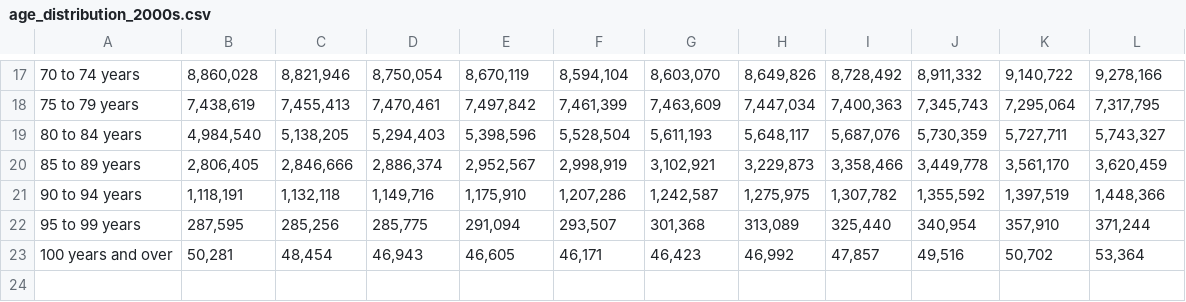
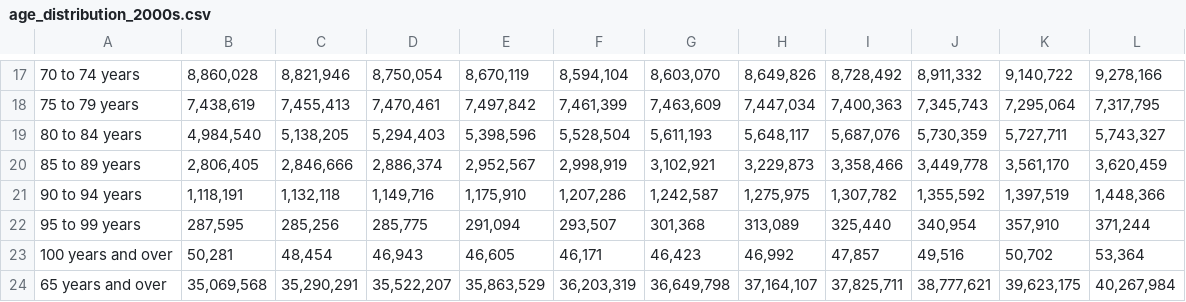
Before and after one commit to Rshn8411/project1, a CSV file: Resources/age_distribution_2000s.csv, drawn as a sheet; only a part is shown, gaps mark what is left out; the diff names each change by its address in the sheet, - before the commit and + after, or states it on an @@ line.

Commit message:
adding cleaned age distribution data

```diff
--- a/Resources/age_distribution_2000s.csv
+++ b/Resources/age_distribution_2000s.csv
+row 24: 65 years and over | 35,069,568 | 35,290,291 | 35,522,207 | 35,863,529 | 36,203,319 | 36,649,798 | 37,164,107 | 37,825,711 | 38,777,621 | 39,623,175 | 40,267,984
```
Also changed, not shown: 7 other files.
